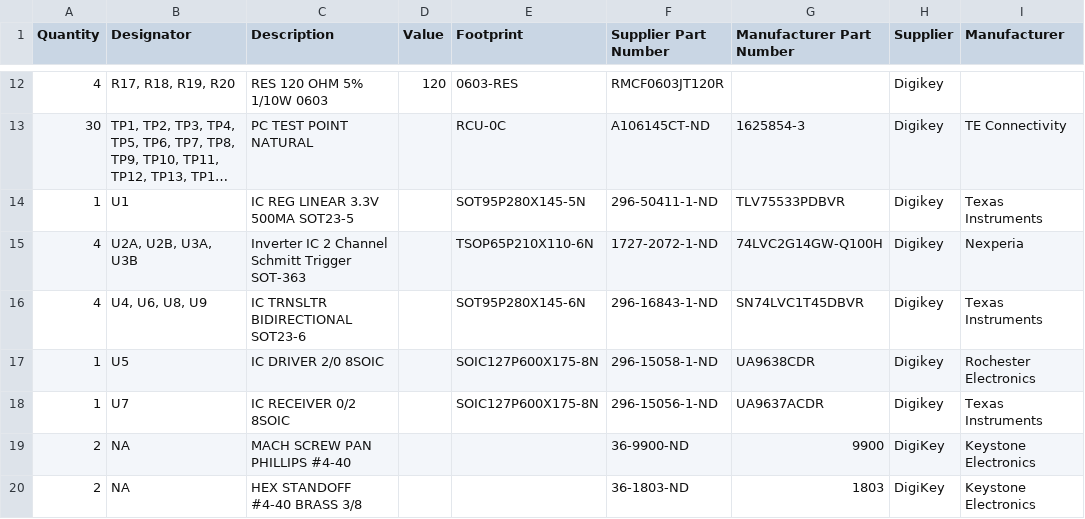
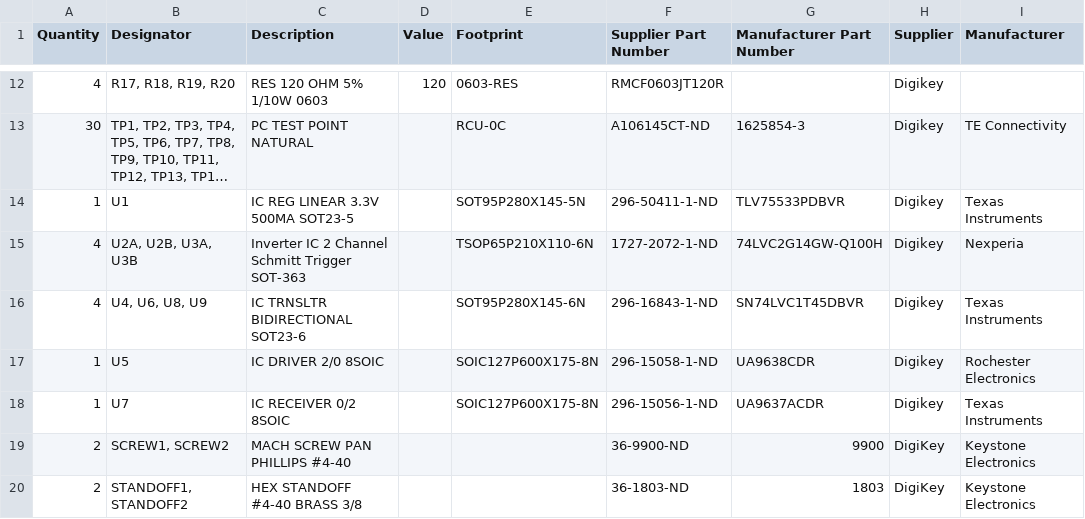
Before and after one commit to Severson-Group/AMDC-Hardware, a CSV file: Accessories/Kaman_IO_ConverterBoard/REV20230213C/io-converter-board-bom.csv, drawn as a sheet; only a part is shown, gaps mark what is left out; long unchanged cells end in ….

```diff
--- a/Accessories/Kaman_IO_ConverterBoard/REV20230213C/io-converter-board-bom.csv
+++ b/Accessories/Kaman_IO_ConverterBoard/REV20230213C/io-converter-board-bom.csv
@@ -18,3 +18,3 @@ Quantity,Designator,Description,Value,Footprint,Supplier Part Number,Manufacture
 "1","U7","IC RECEIVER 0/2 8SOIC","","SOIC127P600X175-8N","296-15056-1-ND","UA9637ACDR","Digikey","Texas Instruments"
-"2","NA","MACH SCREW PAN PHILLIPS #4-40","","","36-9900-ND","9900","DigiKey","Keystone Electronics"
-"2","NA","HEX STANDOFF #4-40 BRASS 3/8","","","36-1803-ND","1803","DigiKey","Keystone Electronics"
+"2","SCREW1, SCREW2","MACH SCREW PAN PHILLIPS #4-40","","","36-9900-ND","9900","DigiKey","Keystone Electronics"
+"2","STANDOFF1, STANDOFF2","HEX STANDOFF #4-40 BRASS 3/8","","","36-1803-ND","1803","DigiKey","Keystone Electronics"
```
Also changed, not shown: 1 other file.
